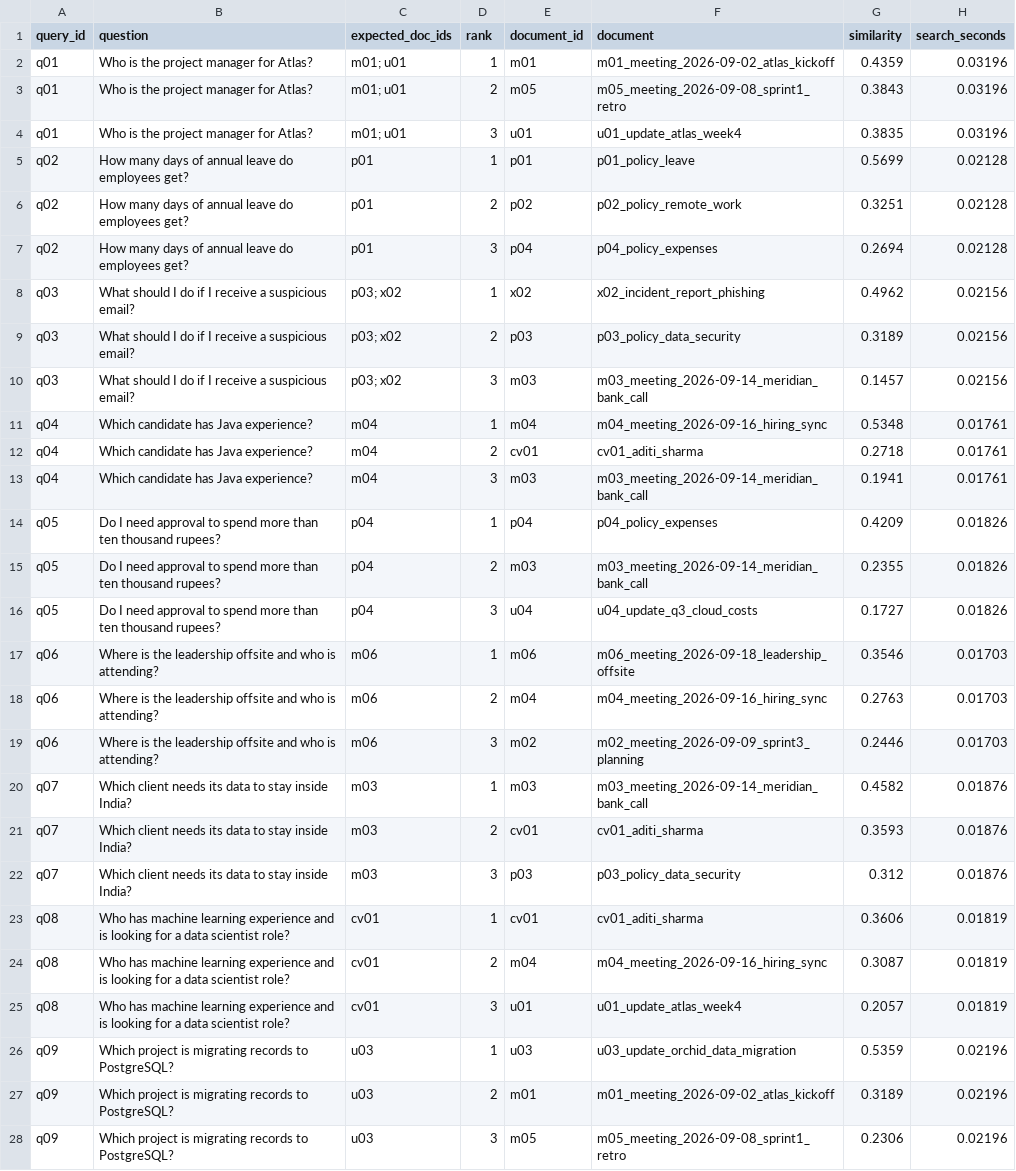
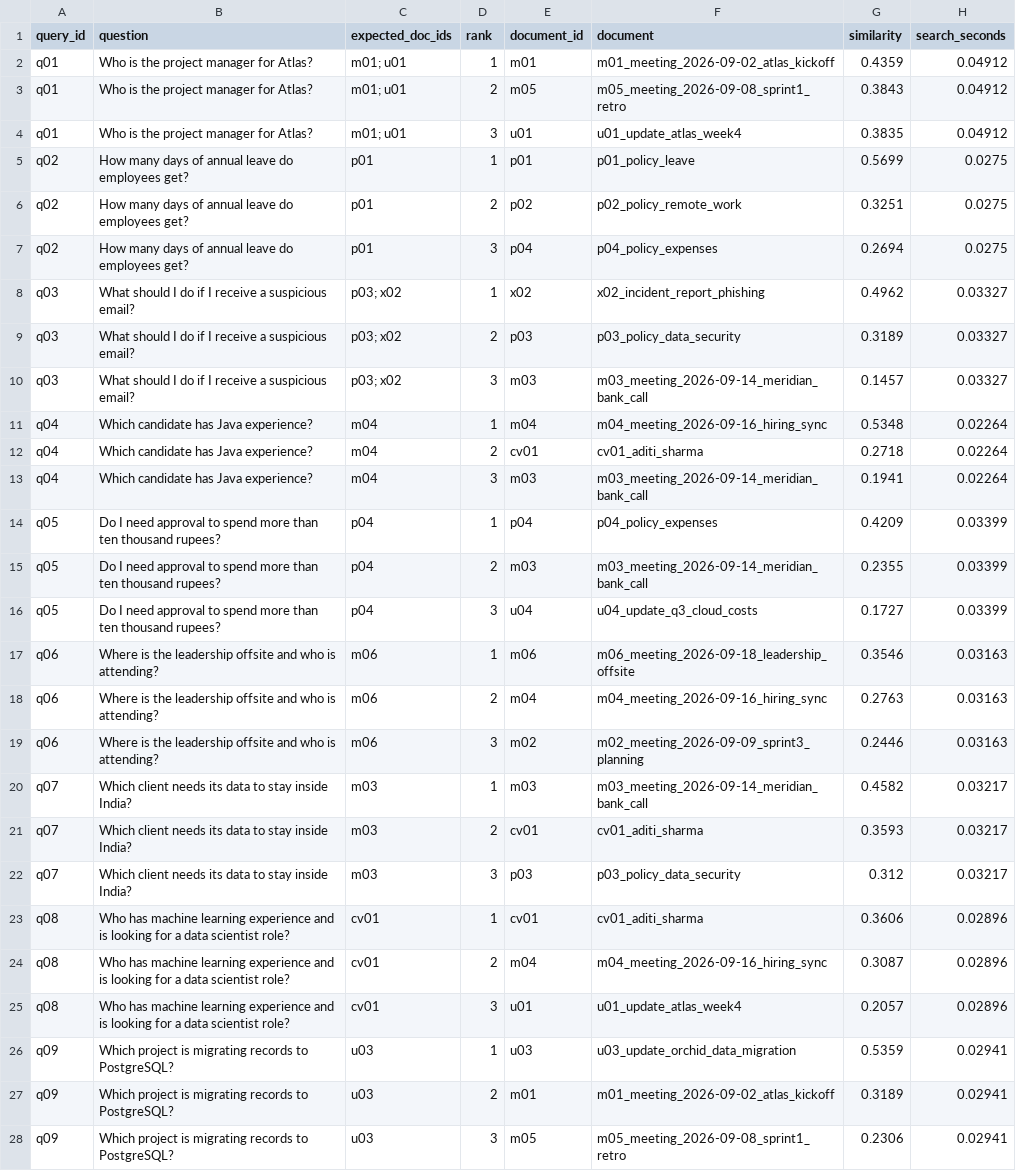
Before and after one commit to BHAVANA-HP/BERT-model-research, a CSV file: results/semantic_search_results.csv, drawn as a sheet; only a part is shown; the diff covers the shown part only; the diff names each change by its address in the sheet, - before the commit and + after, or states it on an @@ line.

```diff
--- a/results/semantic_search_results.csv
+++ b/results/semantic_search_results.csv
-H2:H4 (search_seconds): 0.03196
+H2:H4 (search_seconds): 0.04912
-H5:H7 (search_seconds): 0.02128
+H5:H7 (search_seconds): 0.0275
-H8:H10 (search_seconds): 0.02156
+H8:H10 (search_seconds): 0.03327
-H11:H13 (search_seconds): 0.01761
+H11:H13 (search_seconds): 0.02264
-H14:H16 (search_seconds): 0.01826
+H14:H16 (search_seconds): 0.03399
-H17:H19 (search_seconds): 0.01703
+H17:H19 (search_seconds): 0.03163
-H20:H22 (search_seconds): 0.01876
+H20:H22 (search_seconds): 0.03217
-H23:H25 (search_seconds): 0.01819
+H23:H25 (search_seconds): 0.02896
-H26:H28 (search_seconds): 0.02196
+H26:H28 (search_seconds): 0.02941
```
Also changed, not shown: 9 edited cells elsewhere in this file, results/topic_filter_predictions.csv, 7 other files.
